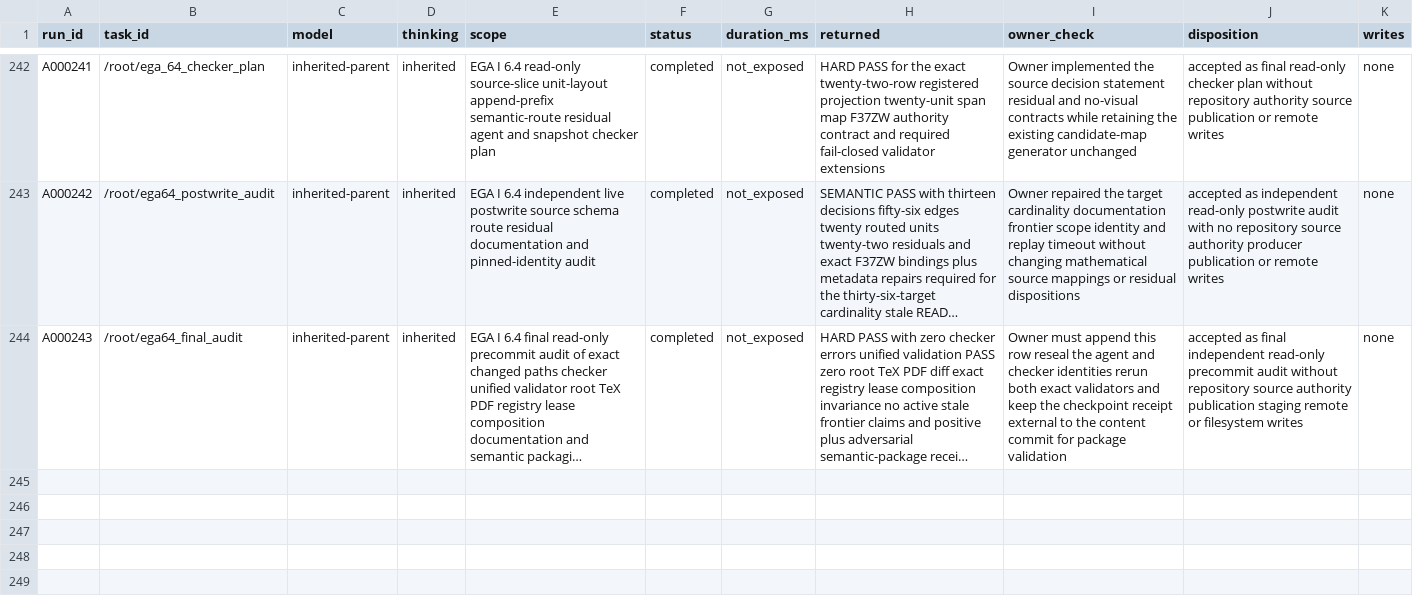
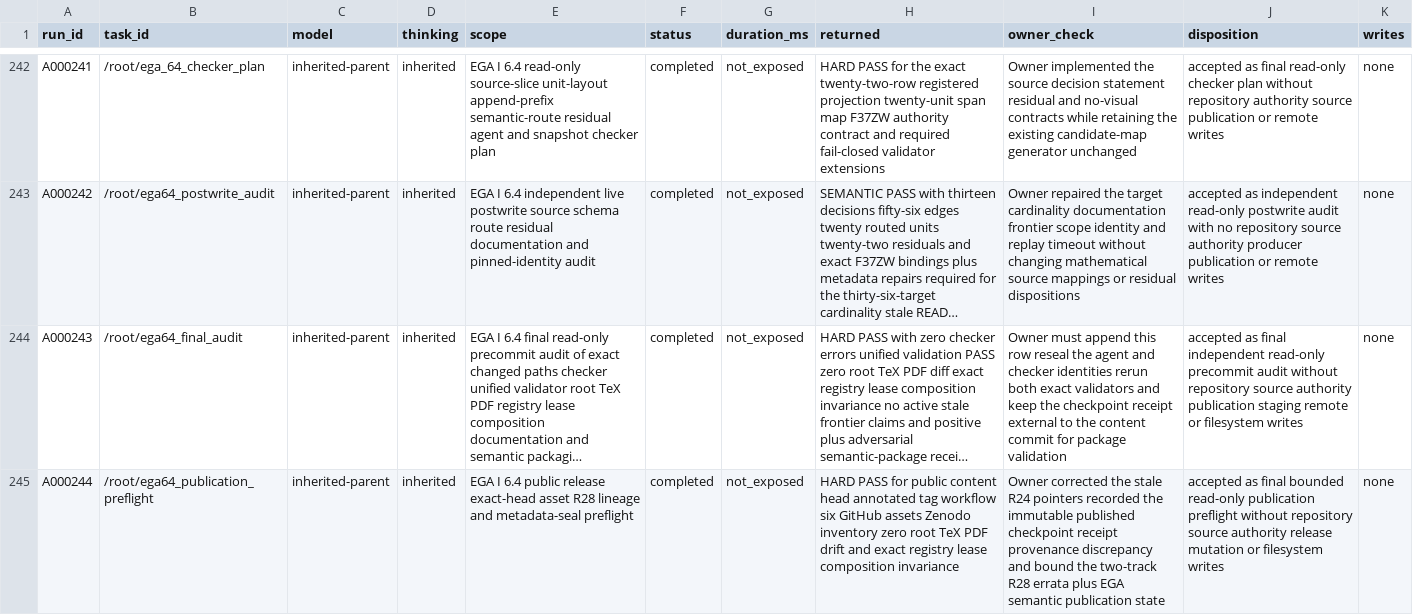
Before and after one commit to KokunoYumeto/stacks-english-ai-edition, a CSV file: ega/agent.csv, drawn as a sheet; only a part is shown, gaps mark what is left out; long unchanged cells end in …; the diff names each change by its address in the sheet, - before the commit and + after, or states it on an @@ line.

Commit message:
Publish EGA I section 6.4 checkpoint metadata

```diff
--- a/ega/agent.csv
+++ b/ega/agent.csv
+row 245: A000244 | /root/ega64_publication_preflight | inherited-parent | inherited | EGA I 6.4 public release exact-head asset R28 lineage and metadata-seal preflight | completed | not_exposed | HARD PASS for public content head annotated tag workflow six GitHub assets Zenodo inventory zero root TeX PDF drift and exact registry lease composition invariance | Owner corrected the stale R24 pointers recorded the immutable published checkpoint receipt provenance discrepancy and bound the two-track R28 errata plus EGA semantic publication state | accepted as final bounded read-only publication preflight without repository source authority release mutation or filesystem writes | none
```
Also changed, not shown: 13 other files.
